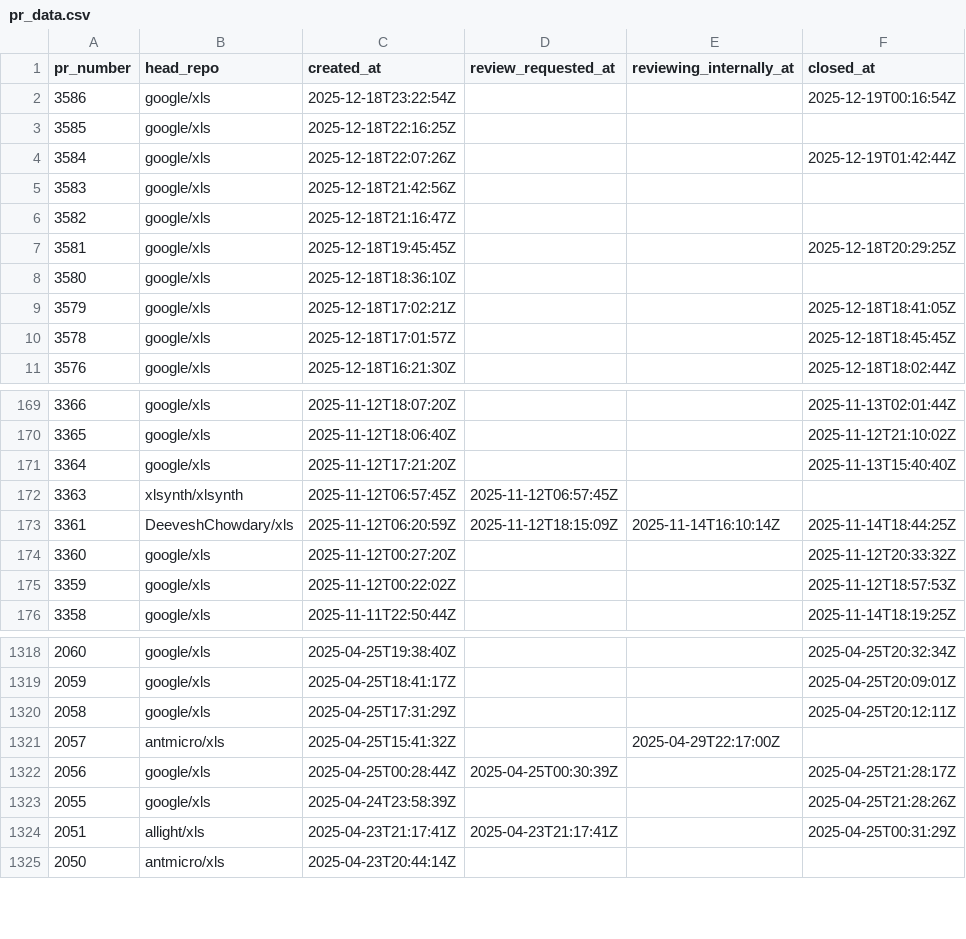
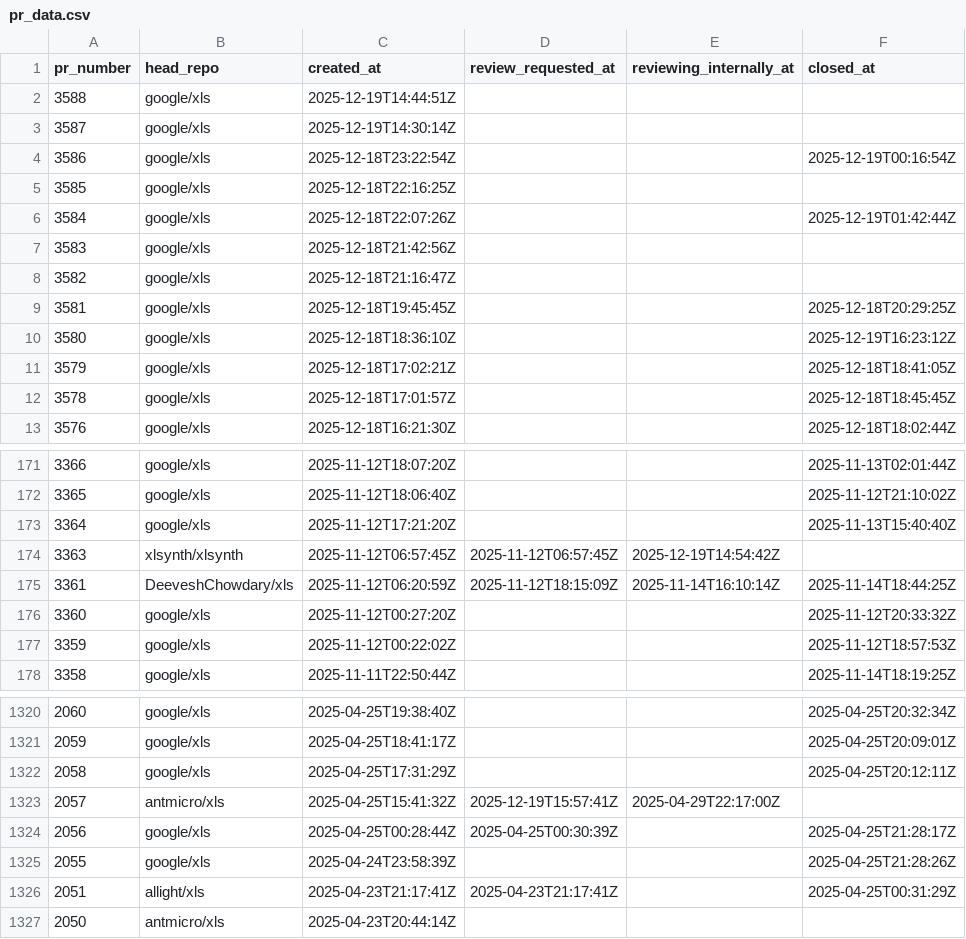
Before and after one commit to xlsynth/xls-pr-data, a CSV file: pr_data.csv, drawn as a sheet; only a part is shown, gaps mark what is left out.

```diff
--- a/pr_data.csv
+++ b/pr_data.csv
@@ -1,2 +1,4 @@
 pr_number,head_repo,created_at,review_requested_at,reviewing_internally_at,closed_at
+3588,google/xls,2025-12-19T14:44:51Z,,,
+3587,google/xls,2025-12-19T14:30:14Z,,,
 3586,google/xls,2025-12-18T23:22:54Z,,,2025-12-19T00:16:54Z
@@ -7,3 +9,3 @@ pr_number,head_repo,created_at,review_requested_at,reviewing_internally_at,close
 3581,google/xls,2025-12-18T19:45:45Z,,,2025-12-18T20:29:25Z
-3580,google/xls,2025-12-18T18:36:10Z,,,
+3580,google/xls,2025-12-18T18:36:10Z,,,2025-12-19T16:23:12Z
 3579,google/xls,2025-12-18T17:02:21Z,,,2025-12-18T18:41:05Z
@@ -171,3 +173,3 @@ pr_number,head_repo,created_at,review_requested_at,reviewing_internally_at,close
 3364,google/xls,2025-11-12T17:21:20Z,,,2025-11-13T15:40:40Z
-3363,xlsynth/xlsynth,2025-11-12T06:57:45Z,2025-11-12T06:57:45Z,,
+3363,xlsynth/xlsynth,2025-11-12T06:57:45Z,2025-11-12T06:57:45Z,2025-12-19T14:54:42Z,
 3361,DeeveshChowdary/xls,2025-11-12T06:20:59Z,2025-11-12T18:15:09Z,2025-11-14T16:10:14Z,2025-11-14T18:44:25Z
@@ -1320,3 +1322,3 @@ pr_number,head_repo,created_at,review_requested_at,reviewing_internally_at,close
 2058,google/xls,2025-04-25T17:31:29Z,,,2025-04-25T20:12:11Z
-2057,antmicro/xls,2025-04-25T15:41:32Z,,2025-04-29T22:17:00Z,
+2057,antmicro/xls,2025-04-25T15:41:32Z,2025-12-19T15:57:41Z,2025-04-29T22:17:00Z,
 2056,google/xls,2025-04-25T00:28:44Z,2025-04-25T00:30:39Z,,2025-04-25T21:28:17Z
```
Also changed, not shown: 2 other files.
